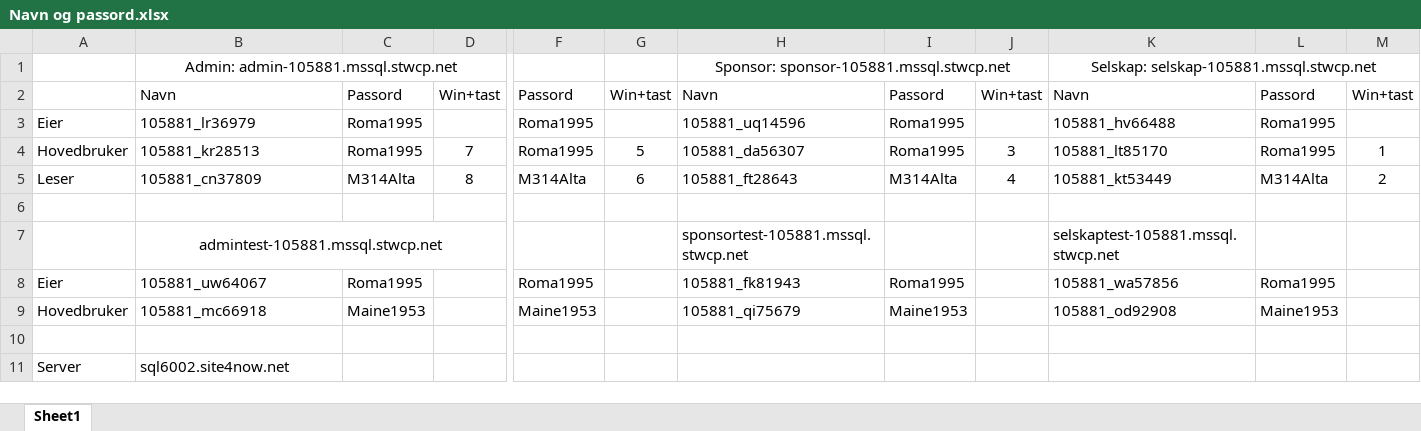
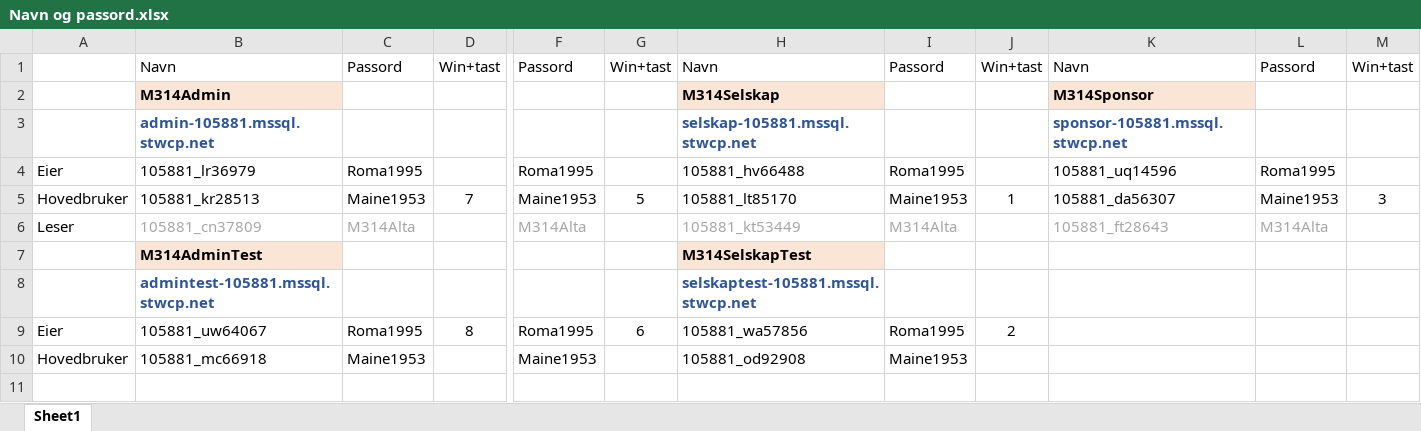
Before and after one commit to Kringla/MaineBoat, an Excel workbook: Source/Navn og passord.xlsx, sheet Sheet1, drawn as a sheet; only a part is shown, gaps mark what is left out; values as stored, in another font and other column widths than the file's, no borders; removed rows and columns are numbered as before the commit, all else as after; rows hold the shown columns only; the diff covers the shown part only; the diff names each change by its address in the sheet, - before the commit and + after, or states it on an @@ line.

```diff
--- a/Source/Navn og passord.xlsx (sheet Sheet1)
+++ b/Source/Navn og passord.xlsx (sheet Sheet1)
-row 1:  | Admin: admin-105881.mssql.stwcp.net |  |  |  |  | Sponsor: sponsor-105881.mssql.stwcp.net |  |  | Selskap: selskap-105881.mssql.stwcp.net
+row 2:  | M314Admin |  |  |  |  | M314Selskap |  |  | M314Sponsor
+row 3:  | admin-105881.mssql.stwcp.net |  |  |  |  | selskap-105881.mssql.stwcp.net |  |  | sponsor-105881.mssql.stwcp.net
-H4: 105881_uq14596
+H4: 105881_hv66488
-K4: 105881_hv66488
+K4: 105881_uq14596
-C5: Roma1995
+C5: Maine1953
-F5: Roma1995
+F5: Maine1953
-H5: 105881_da56307
+H5: 105881_lt85170
-I5: Roma1995
+I5: Maine1953
-J5: 3
+J5: 1
-K5: 105881_lt85170
+K5: 105881_da56307
-L5: Roma1995
+L5: Maine1953
-M5: 1
+M5: 3
-B6:C6 text colour: black
+B6:C6 text colour: #A6A6A6
-D6: 8
+D6: (empty)
-F6 text colour: black
+F6 text colour: #A6A6A6
-G6: 6
+G6: (empty)
-H6: 105881_ft28643
+H6: 105881_kt53449
-H6:I6 text colour: black
+H6:I6 text colour: #A6A6A6
-J6: 4
+J6: (empty)
-K6: 105881_kt53449
+K6: 105881_ft28643
-K6:L6 text colour: black
+K6:L6 text colour: #A6A6A6
-M6: 2
+M6: (empty)
+row 7:  | M314AdminTest |  |  |  |  | M314SelskapTest
+row 8:  | admintest-105881.mssql.stwcp.net |  |  |  |  | selskaptest-105881.mssql.stwcp.net
+row 9: Eier | 105881_uw64067 | Roma1995 | 8 | Roma1995 | 6 | 105881_wa57856 | Roma1995 | 2
+row 10: Hovedbruker | 105881_mc66918 | Maine1953 |  | Maine1953 |  | 105881_od92908 | Maine1953
-row 7:  | admintest-105881.mssql.stwcp.net |  |  |  |  | sponsortest-105881.mssql.stwcp.net |  |  | selskaptest-105881.mssql.stwcp.net
-row 8: Eier | 105881_uw64067 | Roma1995 |  | Roma1995 |  | 105881_fk81943 | Roma1995 |  | 105881_wa57856 | Roma1995
-row 9: Hovedbruker | 105881_mc66918 | Maine1953 |  | Maine1953 |  | 105881_qi75679 | Maine1953 |  | 105881_od92908 | Maine1953
-row 10: (empty)
-row 11: Server | sql6002.site4now.net
```
Also changed, not shown: 2 added rows, 4 removed rows, 5 edited cells and cell formats elsewhere in this sheet, 14 other files.
